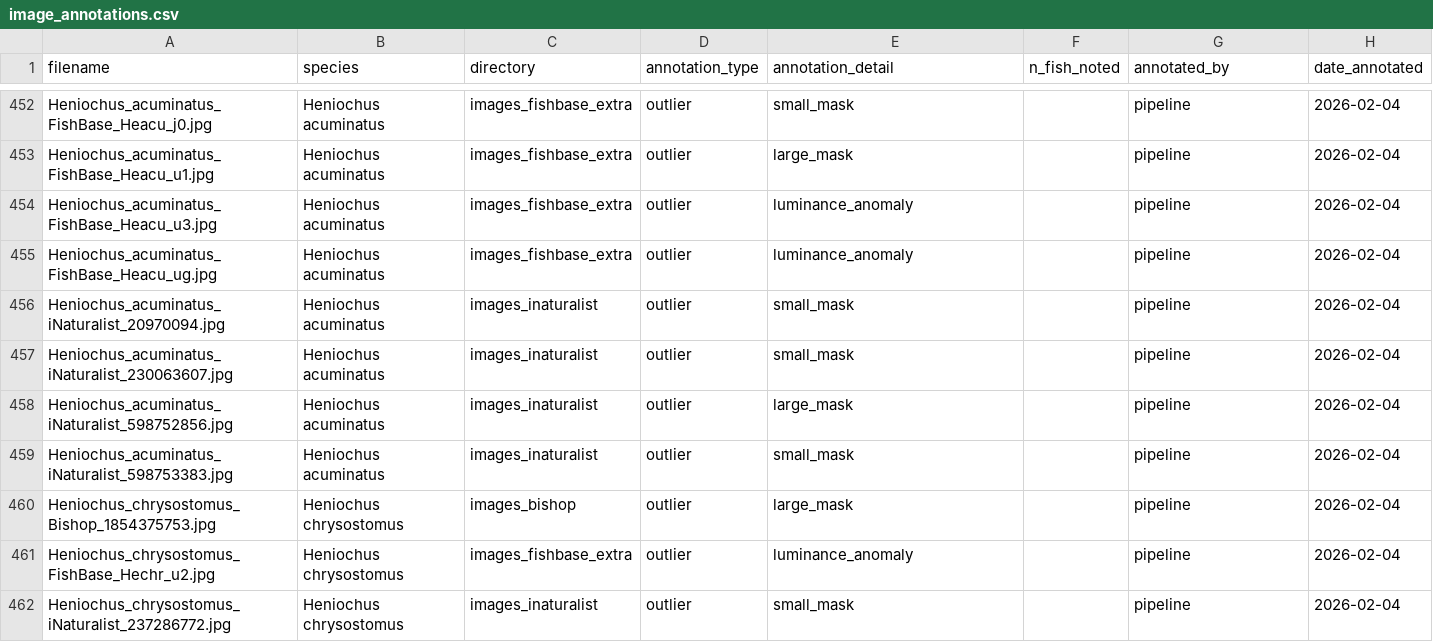
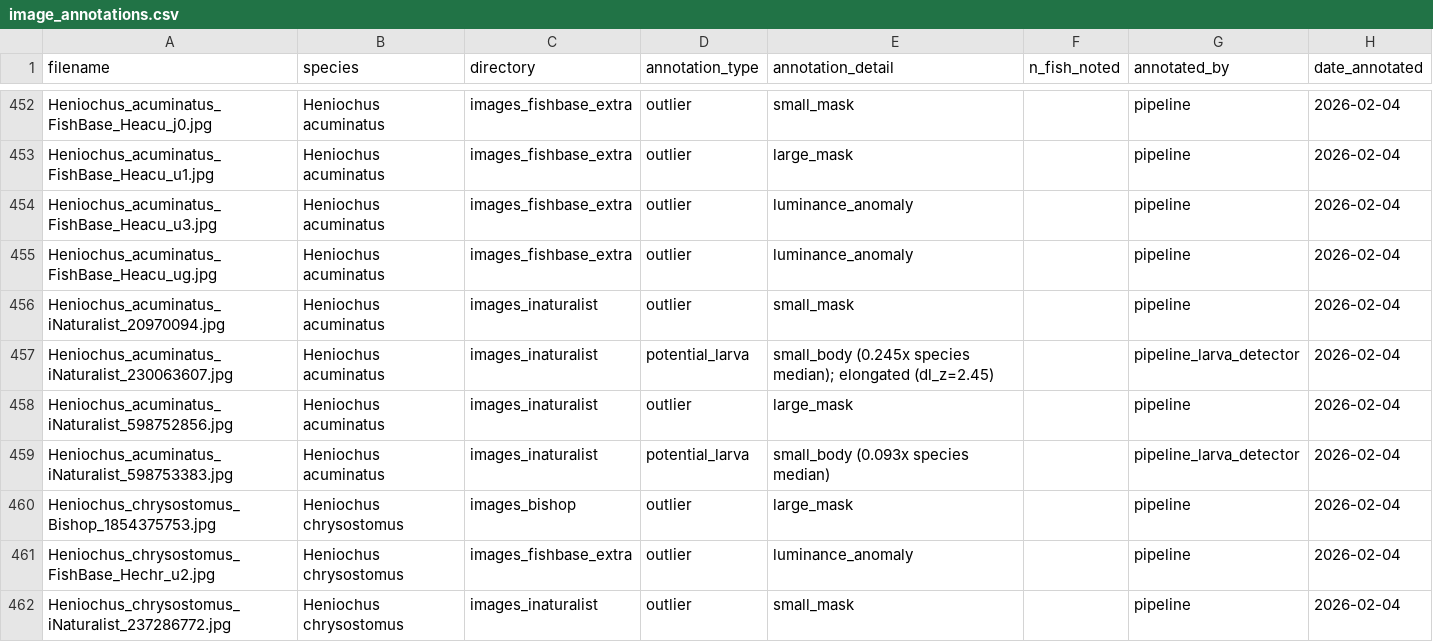
Before and after one commit to michaelalfaro/downloading-fish-images-2026, a CSV file: analysis/image_annotations.csv, drawn as a sheet; only a part is shown, gaps mark what is left out; the diff covers the shown part only.

```diff
--- a/analysis/image_annotations.csv
+++ b/analysis/image_annotations.csv
@@ -456,5 +456,5 @@ Heniochus_acuminatus_FishBase_Heacu_ug.jpg,Heniochus acuminatus,images_fishbase_
 Heniochus_acuminatus_iNaturalist_20970094.jpg,Heniochus acuminatus,images_inaturalist,outlier,small_mask,,pipeline,2026-02-04
-Heniochus_acuminatus_iNaturalist_230063607.jpg,Heniochus acuminatus,images_inaturalist,outlier,small_mask,,pipeline,2026-02-04
+Heniochus_acuminatus_iNaturalist_230063607.jpg,Heniochus acuminatus,images_inaturalist,potential_larva,small_body (0.245x species median); elongated (dl_z=2.45),,pipeline_larva_detector,2026-02-04
 Heniochus_acuminatus_iNaturalist_598752856.jpg,Heniochus acuminatus,images_inaturalist,outlier,large_mask,,pipeline,2026-02-04
-Heniochus_acuminatus_iNaturalist_598753383.jpg,Heniochus acuminatus,images_inaturalist,outlier,small_mask,,pipeline,2026-02-04
+Heniochus_acuminatus_iNaturalist_598753383.jpg,Heniochus acuminatus,images_inaturalist,potential_larva,small_body (0.093x species median),,pipeline_larva_detector,2026-02-04
 Heniochus_chrysostomus_Bishop_1854375753.jpg,Heniochus chrysostomus,images_bishop,outlier,large_mask,,pipeline,2026-02-04
```
Also changed, not shown: 3 added rows and 133 edited cells elsewhere in this file, 10 other files.
